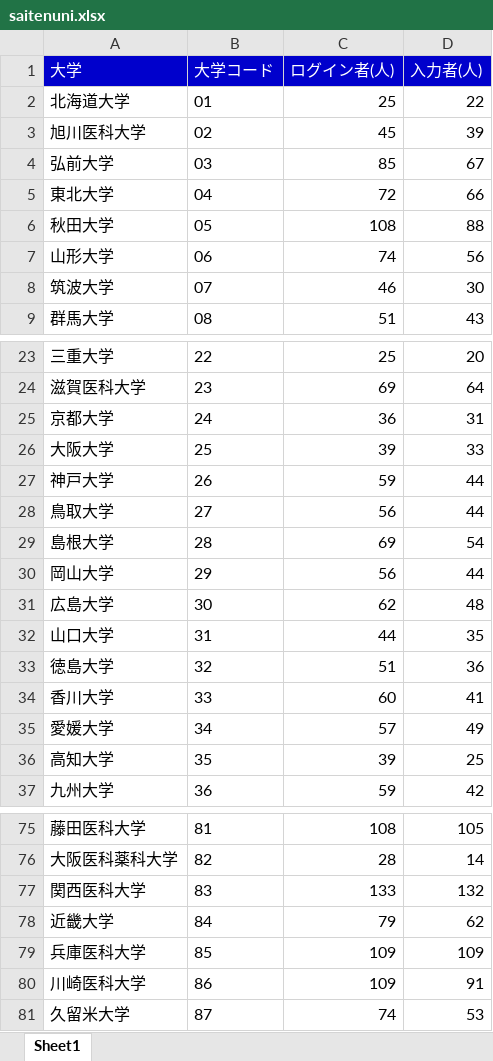
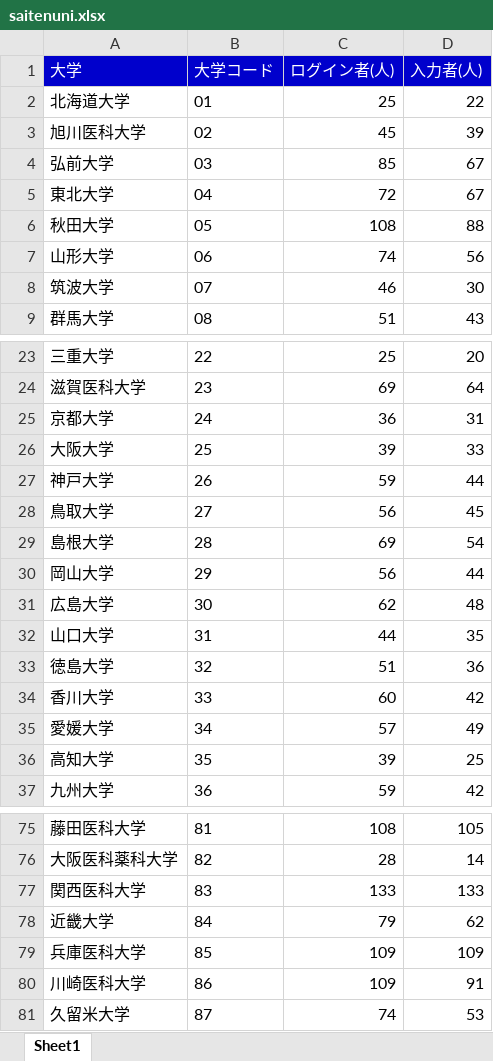
Before and after one commit to shinjimec/saiten_app, an Excel workbook: saitenuni.xlsx, sheet Sheet1, drawn as a sheet; only a part is shown, gaps mark what is left out; values as stored, in another font and other column widths than the file's, no borders; the diff covers the shown part only; the diff names each change by its address in the sheet, - before the commit and + after, or states it on an @@ line.

```diff
--- a/saitenuni.xlsx (sheet Sheet1)
+++ b/saitenuni.xlsx (sheet Sheet1)
-D5 (入力者(人)): 66
+D5 (入力者(人)): 67
-D28 (入力者(人)): 44
+D28 (入力者(人)): 45
-D34 (入力者(人)): 41
+D34 (入力者(人)): 42
-D77 (入力者(人)): 132
+D77 (入力者(人)): 133
```
Also changed, not shown: 17 edited cells elsewhere in this sheet, 1 other file.
